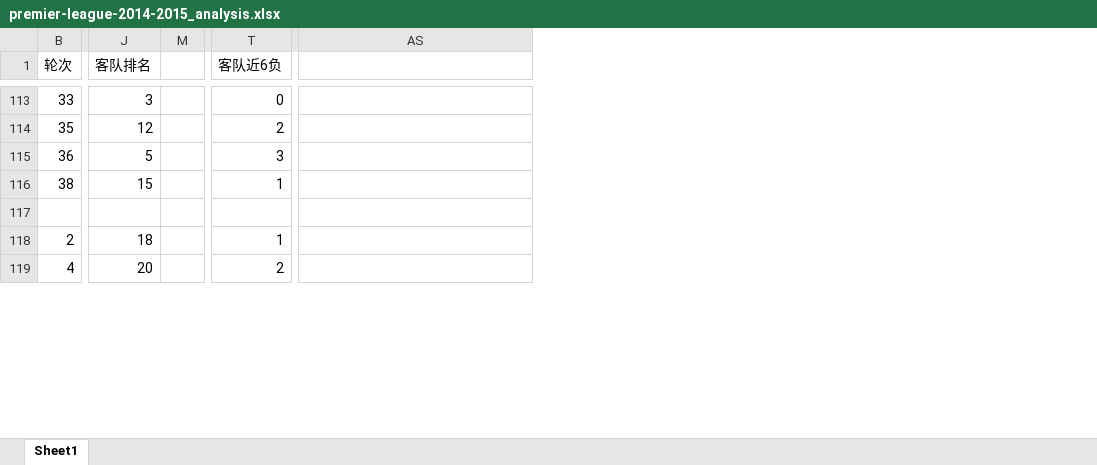
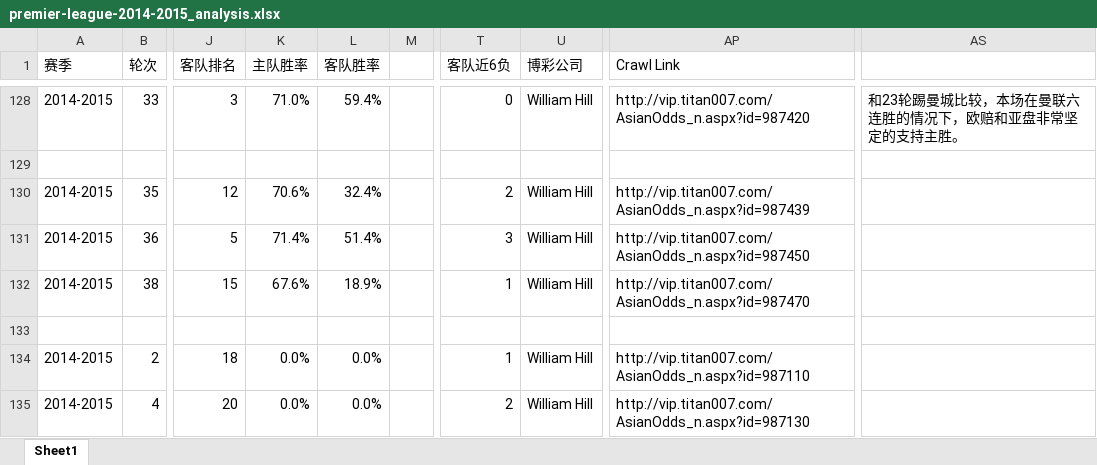
Before and after one commit to leoshang/data_analysis_example, an Excel workbook: sportsbook/titan007_data/premier-league-2014-2015_analysis.xlsx, sheet Sheet1, drawn as a sheet; only a part is shown, gaps mark what is left out; values as stored, in another font and other column widths than the file's, no cell formats; addresses are those after the commit; rows hold the shown columns only; the diff covers the shown part only; the diff names each change by its address in the sheet, - before the commit and + after, or states it on an @@ line.

```diff
--- a/sportsbook/titan007_data/premier-league-2014-2015_analysis.xlsx (sheet Sheet1)
+++ b/sportsbook/titan007_data/premier-league-2014-2015_analysis.xlsx (sheet Sheet1)
@@ column A (赛季) unhidden, row 128: 2014-2015; rows 130-135: 2014-2015 | 2014-2015 | 2014-2015 |  | 2014-2015 | 2014-2015 @@
@@ column K (主队胜率) unhidden, row 128: 71.0%; rows 130-135: 70.6% | 71.4% | 67.6% |  | 0.0% | 0.0% @@
@@ column L (客队胜率) unhidden, row 128: 59.4%; rows 130-135: 32.4% | 51.4% | 18.9% |  | 0.0% | 0.0% @@
@@ column U (博彩公司) unhidden, row 128: William Hill; rows 130-135: William Hill | William Hill | William Hill |  | William Hill | William Hill @@
@@ column AP (Crawl Link) unhidden, row 128: http://vip.titan007.com/AsianOdds_n.aspx?id=987420; rows 130-135: http://vip.titan007.com/AsianOdds_n.aspx?id=987439 | http://vip.titan007.com/AsianOdds_n.aspx?id=987450 | http://vip.titan007.com/AsianOdds_n.aspx?id=987470 |  | http://vip.titan007.com/AsianOdds_n.aspx?id=987110 | http://vip.titan007.com/AsianOdds_n.aspx?id=987130 @@
-AS128: (empty)
+AS128: 和23轮踢曼城比较，本场在曼联六连胜的情况下，欧赔和亚盘非常坚定的支持主胜。
+row 129: (empty)
```
Also changed, not shown: 15 added rows and 5 edited cells elsewhere in this sheet, cell formats.
